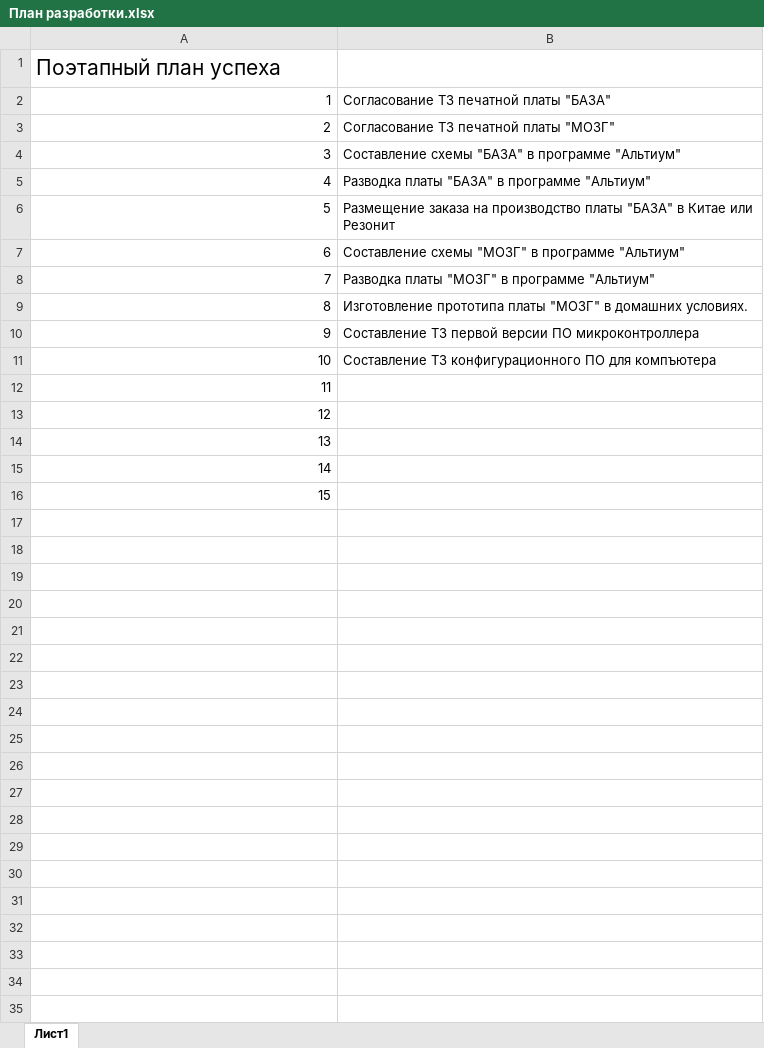
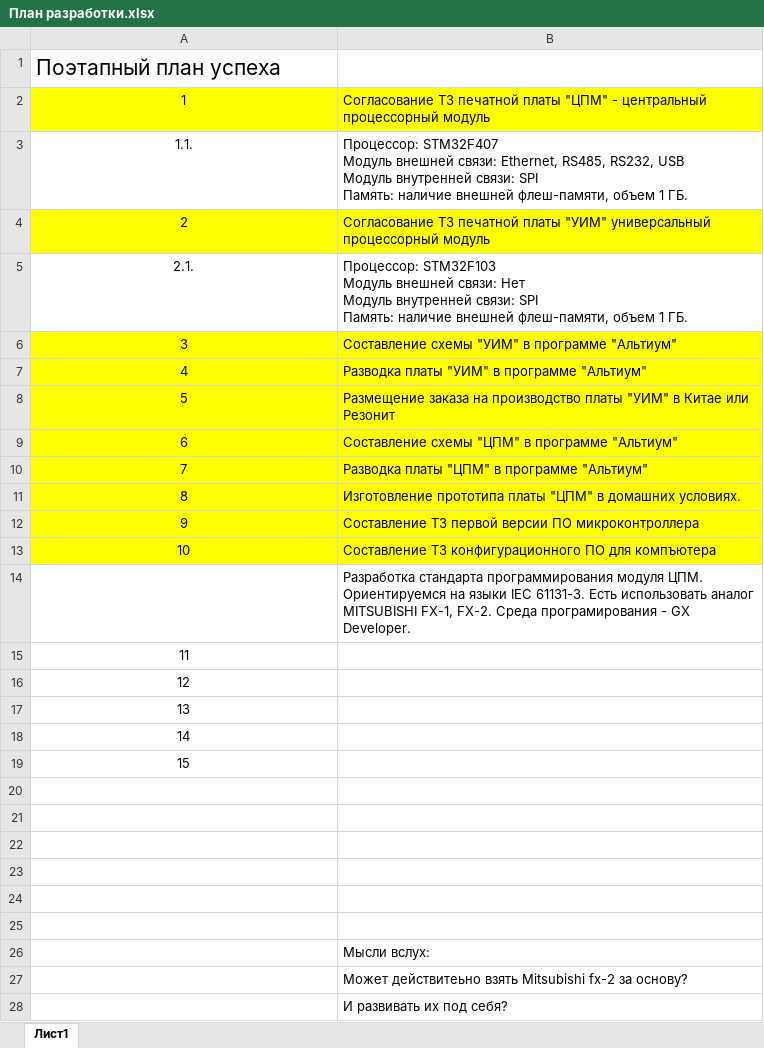
Before and after one commit to fieldman-north/RANGER, an Excel workbook: План разработки.xlsx, sheet Лист1, drawn as a sheet; values as stored, in another font and other column widths than the file's, no borders; addresses are those after the commit; ↵ is a line break in a cell; the diff names each change by its address in the sheet, - before the commit and + after, or states it on an @@ line.

Commit message:
Update План разработки.xlsx

```diff
--- a/План разработки.xlsx (sheet Лист1)
+++ b/План разработки.xlsx (sheet Лист1)
-A2:A9 alignment: right
+A2:A9 alignment: center
-A2:B2 fill: none
+A2:B2 fill: #FFFF00
-B2: …печатной платы "БАЗА"
+B2: …печатной платы "ЦПМ" - центральный процессорный модуль
@@ column A renumbered between rows 3 and 9 @@
-B3: Согласование ТЗ печатной платы "МОЗГ"
+B3: Процессор: STM32F407 ↵ Модуль внешней связи: Ethernet, RS485, RS232, USB ↵ Модуль внутренней связи: SPI ↵ Память: наличие внешней флеш-памяти, объем 1 ГБ.
-A4:B4 fill: none
+A4:B4 fill: #FFFF00
-B4: Составление схемы "БАЗА" в программе "Альтиум"
+B4: Согласование ТЗ печатной платы "УИМ" универсальный процессорный модуль
-B5: Разводка платы "БАЗА" в программе "Альтиум"
+B5: Процессор: STM32F103 ↵ Модуль внешней связи: Нет ↵ Модуль внутренней связи: SPI ↵ Память: наличие внешней флеш-памяти, объем 1 ГБ.
-A6:B9 fill: none
+A6:B9 fill: #FFFF00
-B6: Размещение заказа на производство платы "БАЗА" в Китае или Резонит
+B6: Составление схемы "УИМ" в программе "Альтиум"
-B7: Составление схемы "МОЗГ" в программе "Альтиум"
+B7: Разводка платы "УИМ" в программе "Альтиум"
-B8: Разводка платы "МОЗГ" в программе "Альтиум"
+B8: Размещение заказа на производство платы "УИМ" в Китае или Резонит
-B9: Изготовление прототипа платы "МОЗГ" в домашних условиях.
+B9: Составление схемы "ЦПМ" в программе "Альтиум"
+row 10: 7 | Разводка платы "ЦПМ" в программе "Альтиум"
+row 11: 8 | Изготовление прототипа платы "ЦПМ" в домашних условиях.
-A12:A13 alignment: right
+A12:A13 alignment: center
-A12:B13 fill: none
+A12:B13 fill: #FFFF00
+row 14:  | Разработка стандарта программирования модуля ЦПМ. ↵ Ориентируемся на языки IEC 61131-3. Есть использовать аналог MITSUBISHI FX-1, FX-2. Среда програмирования - GX Developer.
-A15:A19 alignment: right
+A15:A19 alignment: center
+row 20: (empty)
+row 21: (empty)
+row 22: (empty)
+row 23: (empty)
+row 24: (empty)
+row 25: (empty)
+row 26:  | Мысли вслух:
+row 27:  | Может действитеьно взять Mitsubishi fx-2 за основу?
+row 28:  | И развивать их под себя?
```
